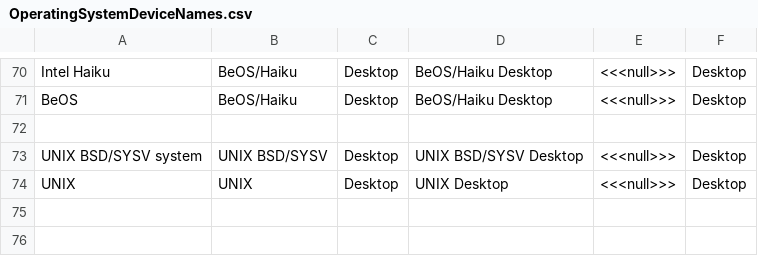
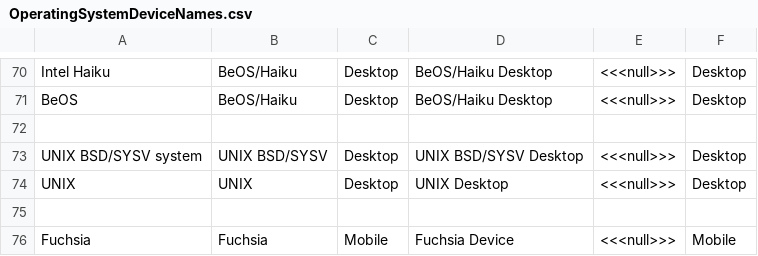
Before and after one commit to nielsbasjes/yauaa, a CSV file: analyzer/src/main/code-gen/UserAgents/OSDeviceNames/OperatingSystemDeviceNames.csv, drawn as a sheet; only a part is shown, gaps mark what is left out.

Commit message:
Detect Fuchsia OS

```diff
--- a/analyzer/src/main/code-gen/UserAgents/OSDeviceNames/OperatingSystemDeviceNames.csv
+++ b/analyzer/src/main/code-gen/UserAgents/OSDeviceNames/OperatingSystemDeviceNames.csv
@@ -74 +74,3 @@ UNIX BSD/SYSV system | UNIX BSD/SYSV | Desktop      | UNIX BSD/SYSV Desktop   |
 UNIX                | UNIX          | Desktop      | UNIX Desktop             | <<<null>>>       | Desktop
+
+Fuchsia            | Fuchsia        | Mobile       | Fuchsia Device           | <<<null>>>       | Mobile
```
Also changed, not shown: 3 other files.
